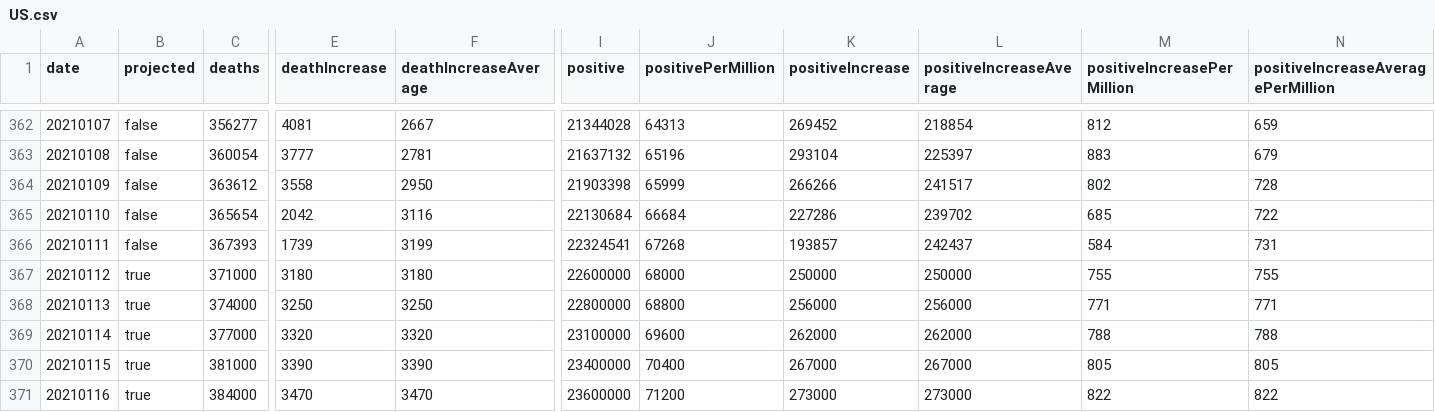
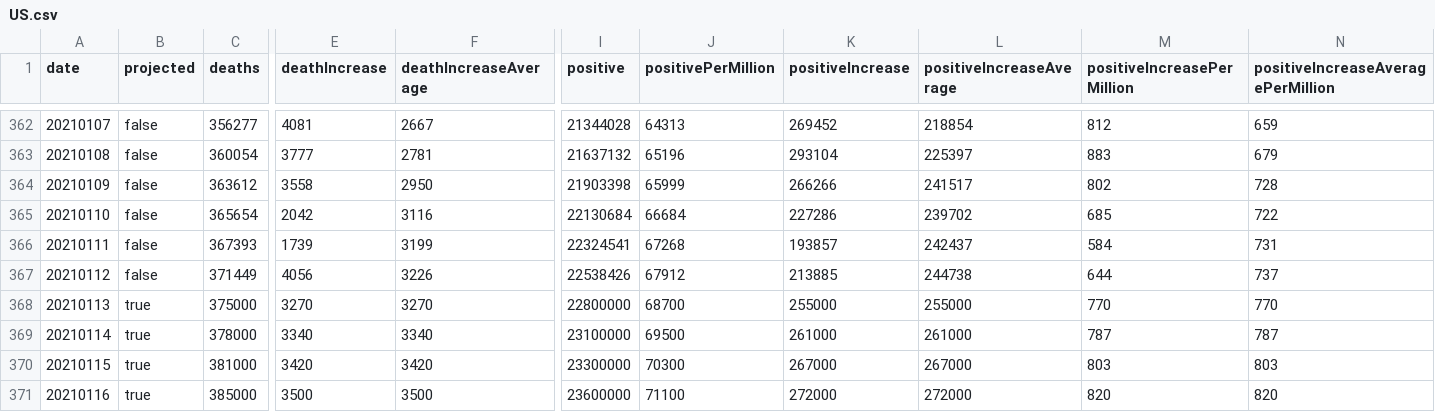
Before and after one commit to mgwalker/covid19-csv, a CSV file: docs/v1/US.csv, drawn as a sheet; only a part is shown, gaps mark what is left out; removed rows and columns are numbered as before the commit, all else as after; rows hold the shown columns only; the diff covers the shown part only; the diff names each change by its address in the sheet, - before the commit and + after, or states it on an @@ line.

```diff
--- a/docs/v1/US.csv
+++ b/docs/v1/US.csv
-row 367: 20210112 | true | 371000 | 3180 | 3180 | 22600000 | 68000 | 250000 | 250000 | 755 | 755
+row 367: 20210112 | false | 371449 | 4056 | 3226 | 22538426 | 67912 | 213885 | 244738 | 644 | 737
-C368 (deaths): 374000
+C368 (deaths): 375000
-E368 (deathIncrease): 3250
+E368 (deathIncrease): 3270
-F368 (deathIncreaseAverage): 3250
+F368 (deathIncreaseAverage): 3270
-J368 (positivePerMillion): 68800
+J368 (positivePerMillion): 68700
-K368 (positiveIncrease): 256000
+K368 (positiveIncrease): 255000
-L368 (positiveIncreaseAverage): 256000
+L368 (positiveIncreaseAverage): 255000
-M368 (positiveIncreasePerMillion): 771
+M368 (positiveIncreasePerMillion): 770
-N368: 771
+N368: 770
-C369 (deaths): 377000
+C369 (deaths): 378000
-E369 (deathIncrease): 3320
+E369 (deathIncrease): 3340
-F369 (deathIncreaseAverage): 3320
+F369 (deathIncreaseAverage): 3340
-J369 (positivePerMillion): 69600
+J369 (positivePerMillion): 69500
-K369 (positiveIncrease): 262000
+K369 (positiveIncrease): 261000
-L369 (positiveIncreaseAverage): 262000
+L369 (positiveIncreaseAverage): 261000
-M369 (positiveIncreasePerMillion): 788
+M369 (positiveIncreasePerMillion): 787
-N369: 788
+N369: 787
-E370 (deathIncrease): 3390
+E370 (deathIncrease): 3420
-F370 (deathIncreaseAverage): 3390
+F370 (deathIncreaseAverage): 3420
-I370 (positive): 23400000
+I370 (positive): 23300000
-J370 (positivePerMillion): 70400
+J370 (positivePerMillion): 70300
-M370 (positiveIncreasePerMillion): 805
+M370 (positiveIncreasePerMillion): 803
-N370: 805
+N370: 803
-C371 (deaths): 384000
+C371 (deaths): 385000
-E371 (deathIncrease): 3470
+E371 (deathIncrease): 3500
-F371 (deathIncreaseAverage): 3470
+F371 (deathIncreaseAverage): 3500
-J371 (positivePerMillion): 71200
+J371 (positivePerMillion): 71100
-K371 (positiveIncrease): 273000
+K371 (positiveIncrease): 272000
-L371 (positiveIncreaseAverage): 273000
+L371 (positiveIncreaseAverage): 272000
-M371 (positiveIncreasePerMillion): 822
+M371 (positiveIncreasePerMillion): 820
-N371: 822
+N371: 820
```
Also changed, not shown: 2 added rows, 1 removed row and 51 edited cells elsewhere in this file, docs/v1/MO.csv, docs/v1/NC.csv, 54 other files.
